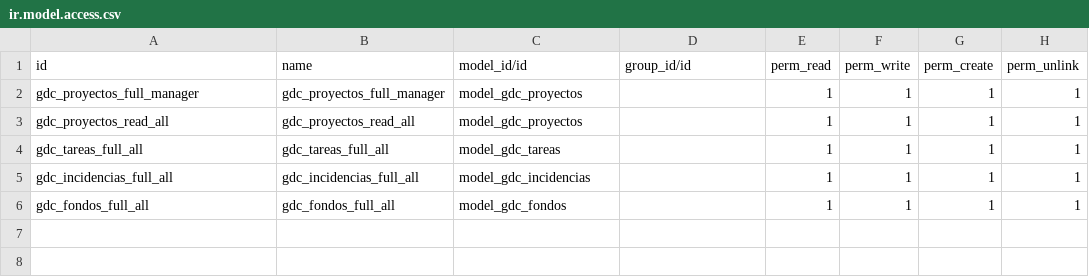
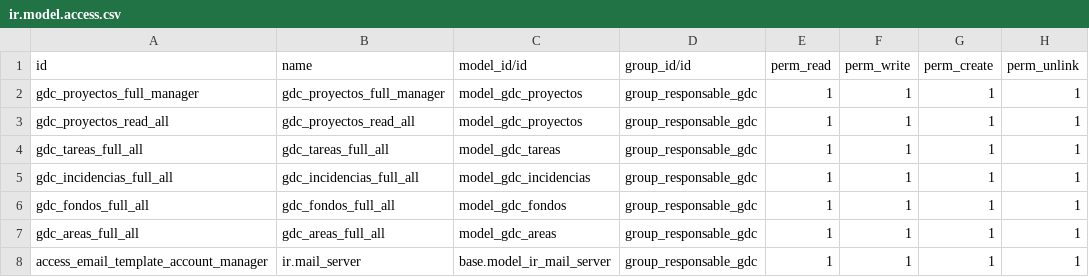
Before and after one commit to fr33co/Modulos-BVA-OpenERPv7, a CSV file: gobierno_de_calle/security/ir.model.access.csv, drawn as a sheet.

Commit message:
ADD - Se añade modelo para areas de atencion y se reestructura archivo ir.model.access.csv para mejorar las permisologias

```diff
--- a/gobierno_de_calle/security/ir.model.access.csv
+++ b/gobierno_de_calle/security/ir.model.access.csv
@@ -1,6 +1,8 @@
 id,name,model_id/id,group_id/id,perm_read,perm_write,perm_create,perm_unlink
-gdc_proyectos_full_manager,gdc_proyectos_full_manager,model_gdc_proyectos,,1,1,1,1
-gdc_proyectos_read_all,gdc_proyectos_read_all,model_gdc_proyectos,,1,1,1,1
-gdc_tareas_full_all,gdc_tareas_full_all,model_gdc_tareas,,1,1,1,1
-gdc_incidencias_full_all,gdc_incidencias_full_all,model_gdc_incidencias,,1,1,1,1
-gdc_fondos_full_all,gdc_fondos_full_all,model_gdc_fondos,,1,1,1,1
+gdc_proyectos_full_manager,gdc_proyectos_full_manager,model_gdc_proyectos,group_responsable_gdc,1,1,1,1
+gdc_proyectos_read_all,gdc_proyectos_read_all,model_gdc_proyectos,group_responsable_gdc,1,1,1,1
+gdc_tareas_full_all,gdc_tareas_full_all,model_gdc_tareas,group_responsable_gdc,1,1,1,1
+gdc_incidencias_full_all,gdc_incidencias_full_all,model_gdc_incidencias,group_responsable_gdc,1,1,1,1
+gdc_fondos_full_all,gdc_fondos_full_all,model_gdc_fondos,group_responsable_gdc,1,1,1,1
+gdc_areas_full_all,gdc_areas_full_all,model_gdc_areas,group_responsable_gdc,1,1,1,1
+access_email_template_account_manager,ir.mail_server,base.model_ir_mail_server,group_responsable_gdc,1,1,1,1
```
Also changed, not shown: 6 other files.
